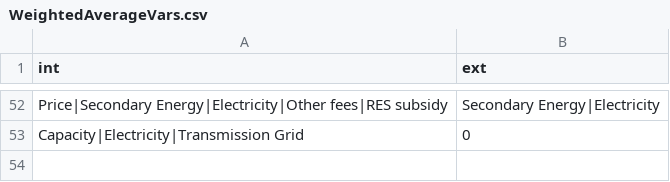
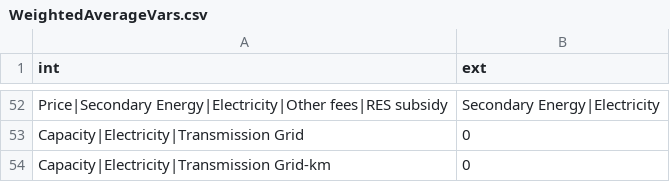
Before and after one commit to pik-piam/limes, a CSV file: inst/extdata/WeightedAverageVars.csv, drawn as a sheet; only a part is shown, gaps mark what is left out.

```diff
--- a/inst/extdata/WeightedAverageVars.csv
+++ b/inst/extdata/WeightedAverageVars.csv
@@ -53 +53,2 @@ Price|Secondary Energy|Electricity|Other fees|RES subsidy;Secondary Energy|Elect
 Capacity|Electricity|Transmission Grid;0
+Capacity|Electricity|Transmission Grid-km;0
```
Also changed, not shown: inst/extdata/IntensiveVariables.csv, inst/extdata/MappingVars.csv, 4 other files.
